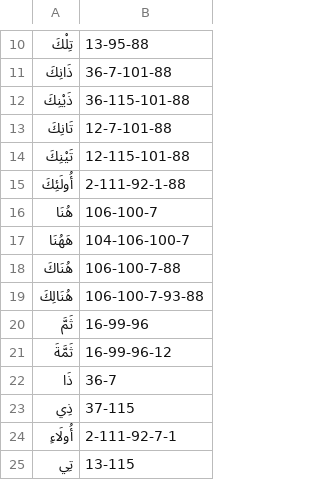
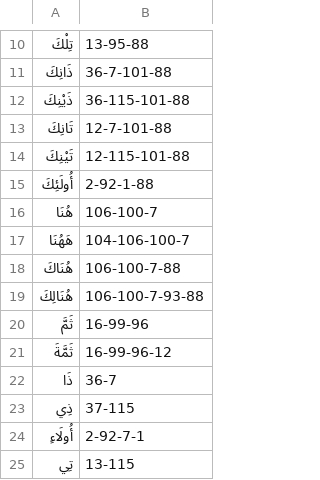
Before and after one commit to Saleh1967/Alghanem, a CSV file: formal/out/ishara.csv, drawn as a sheet; only a part is shown, gaps mark what is left out.

```diff
--- a/formal/out/ishara.csv
+++ b/formal/out/ishara.csv
@@ -14,3 +14,3 @@
 تَيْنِكَ,12-115-101-88
-أُولَئِكَ,2-111-92-1-88
+أُولَئِكَ,2-92-1-88
 هُنَا,106-100-7
@@ -23,3 +23,3 @@
 ذِي,37-115
-أُولَاءِ,2-111-92-7-1
+أُولَاءِ,2-92-7-1
 تِي,13-115
```
Also changed, not shown: formal/out/kulli.csv, formal/out/mughlaq.csv, 56 other files.
